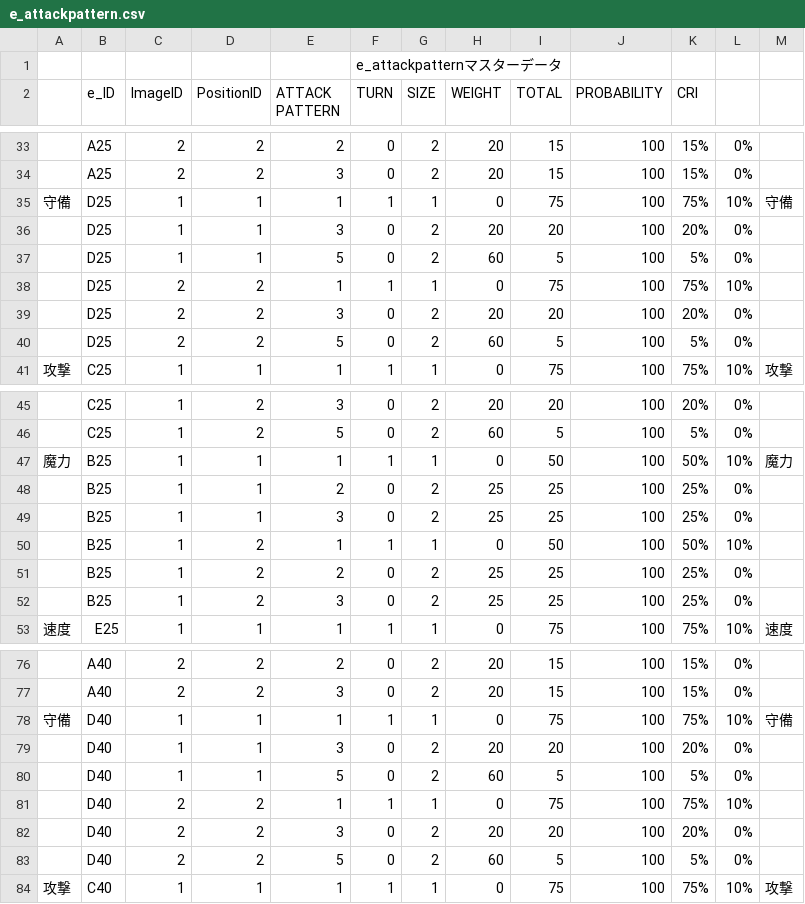
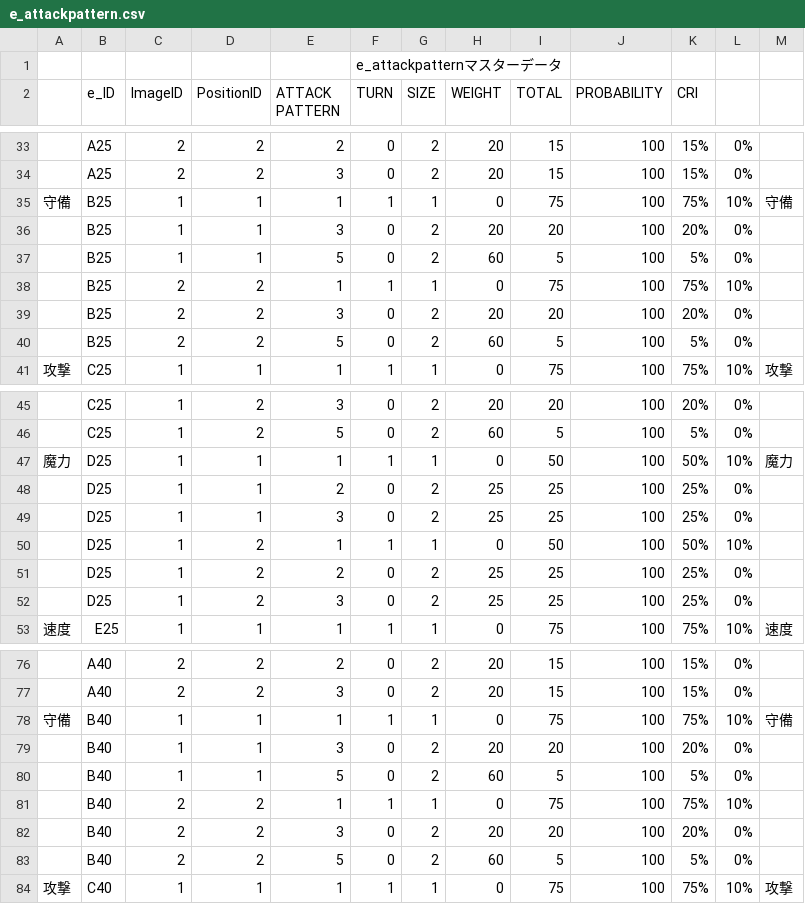
Before and after one commit to sca-nakano-22cge0017/SocialGameTeam, a CSV file: Assets/Nakano/Master/e_attackpattern.csv, drawn as a sheet; only a part is shown, gaps mark what is left out; the diff covers the shown part only; the diff names each change by its address in the sheet, - before the commit and + after, or states it on an @@ line.

```diff
--- a/Assets/Nakano/Master/e_attackpattern.csv
+++ b/Assets/Nakano/Master/e_attackpattern.csv
-B35:B40 (e_ID): D25
+B35:B40 (e_ID): B25
-B47:B52 (e_ID): B25
+B47:B52 (e_ID): D25
-B78:B83 (e_ID): D40
+B78:B83 (e_ID): B40
```
Also changed, not shown: 34 edited cells elsewhere in this file, Assets/Nakano/Master/drop.csv, Assets/Nakano/Master/e_status.csv, 20 other files.
